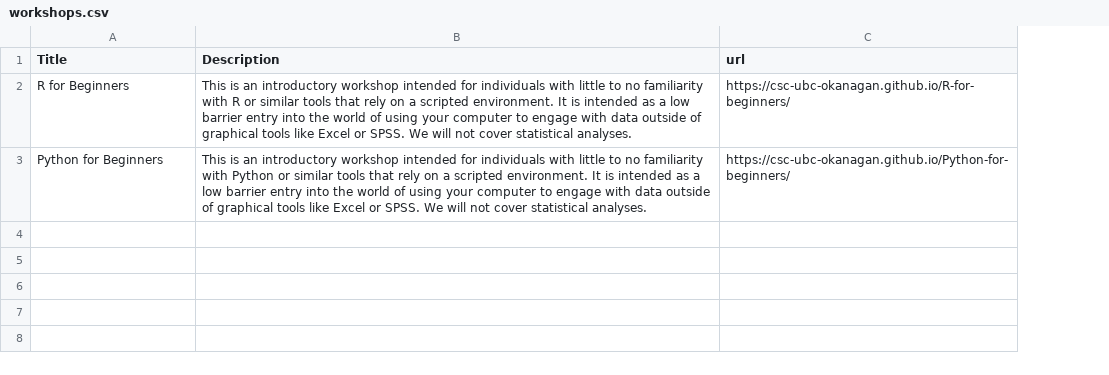
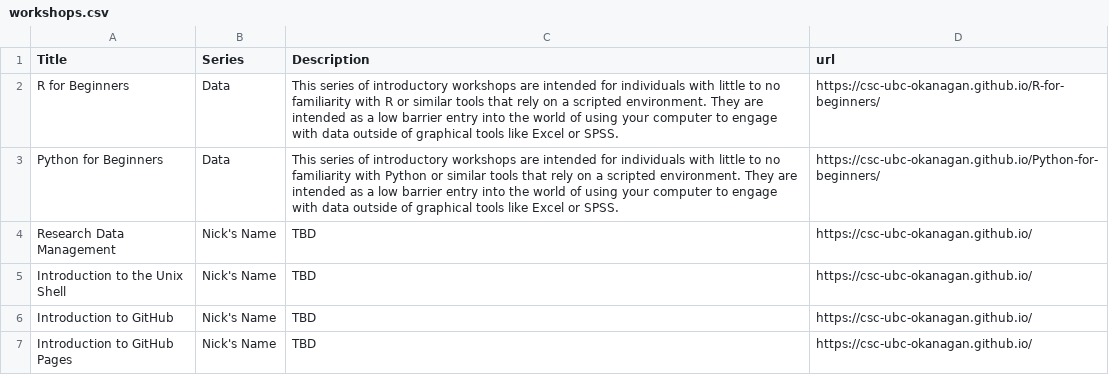
Before and after one commit to csc-ubc-okanagan/csc-ubc-okanagan.github.io, a CSV file: docs/files/workshops.csv, drawn as a sheet; addresses are those after the commit; the diff names each change by its address in the sheet, - before the commit and + after, or states it on an @@ line.

```diff
--- a/docs/files/workshops.csv
+++ b/docs/files/workshops.csv
+column B (Series), rows 2-3: Data | Data
-C2 (Description): This is an introductory workshop intended for individuals with little to no familiarity with R or similar tools that rely on a scripted environment. It is intended as a low barrier entry into the world of using your computer to engage with data outside of graphical tools like Excel or SPSS. We will not cover statistical analyses.
+C2 (Description): This series of introductory workshops are intended for individuals with little to no familiarity with R or similar tools that rely on a scripted environment. They are intended as a low barrier entry into the world of using your computer to engage with data outside of graphical tools like Excel or SPSS.
-C3 (Description): This is an introductory workshop intended for individuals with little to no familiarity with Python or similar tools that rely on a scripted environment. It is intended as a low barrier entry into the world of using your computer to engage with data outside of graphical tools like Excel or SPSS. We will not cover statistical analyses.
+C3 (Description): This series of introductory workshops are intended for individuals with little to no familiarity with Python or similar tools that rely on a scripted environment. They are intended as a low barrier entry into the world of using your computer to engage with data outside of graphical tools like Excel or SPSS.
+row 4: Research Data Management | Nick's Name | TBD | https://csc-ubc-okanagan.github.io/
+row 5: Introduction to the Unix Shell | Nick's Name | TBD | https://csc-ubc-okanagan.github.io/
+row 6: Introduction to GitHub | Nick's Name | TBD | https://csc-ubc-okanagan.github.io/
+row 7: Introduction to GitHub Pages | Nick's Name | TBD | https://csc-ubc-okanagan.github.io/
```
Also changed, not shown: files/workshops.csv, 13 other files.
